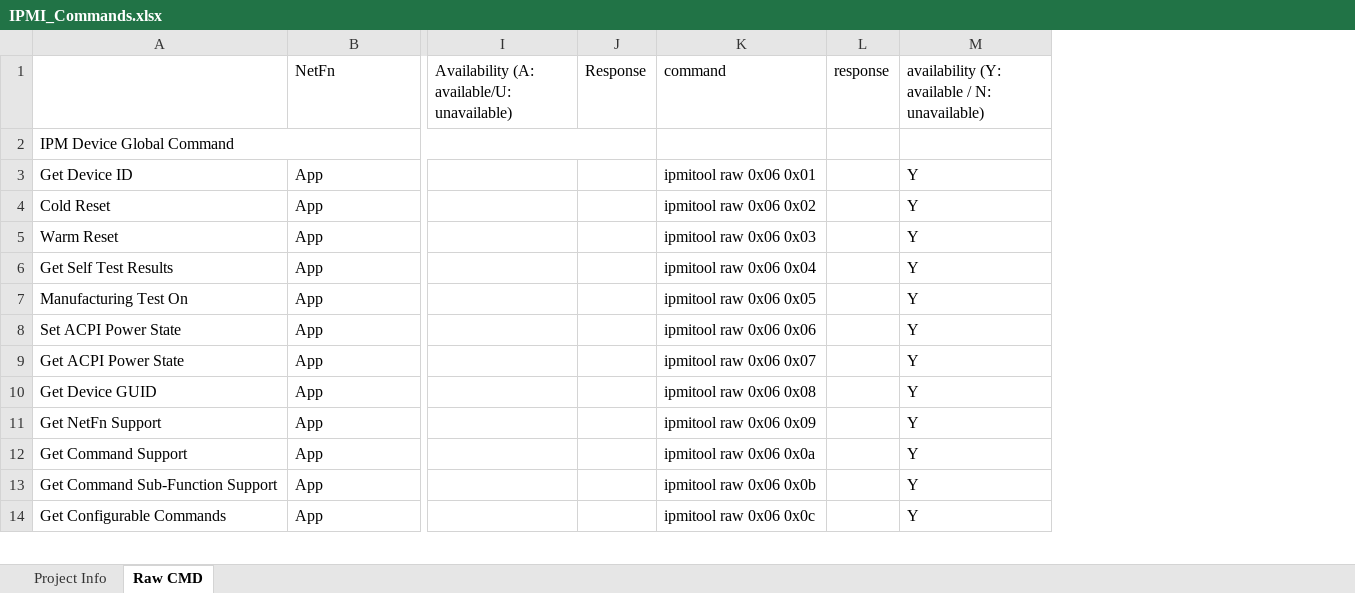
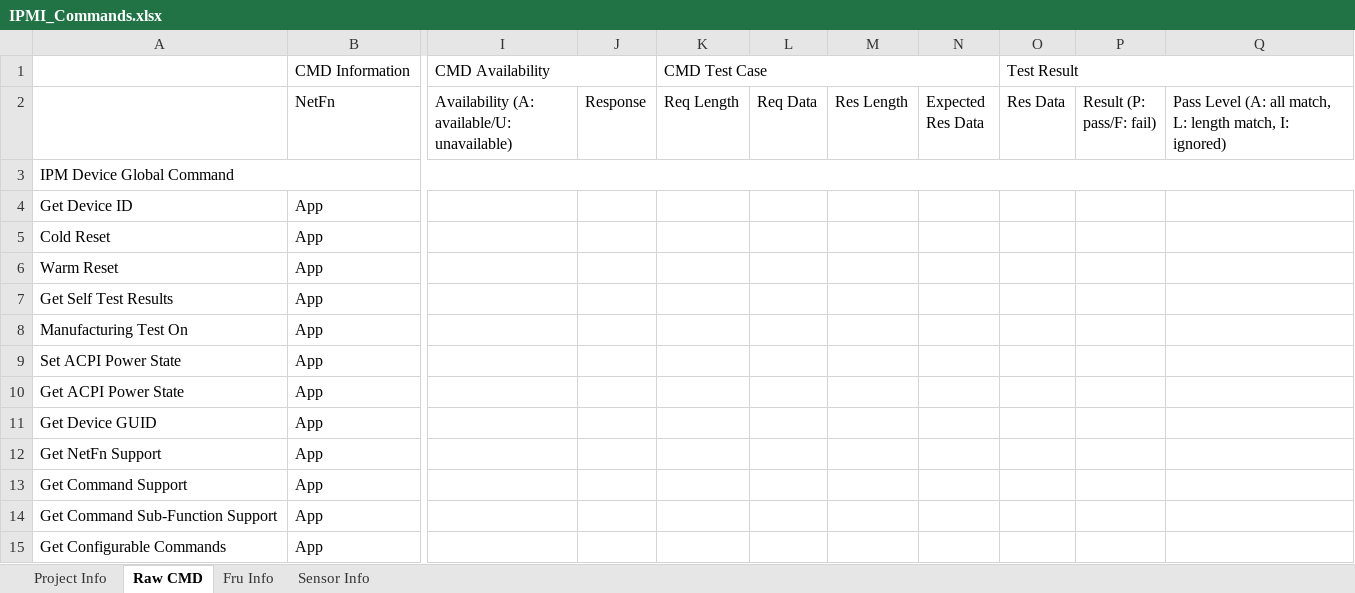
Before and after one commit to eric891224/Adlink_Scripts, an Excel workbook: IPMI_AutoCommand/IPMI_Commands.xlsx, sheet Raw CMD, drawn as a sheet; only a part is shown, gaps mark what is left out; values as stored, in another font and other column widths than the file's, no cell formats; removed rows and columns are numbered as before the commit, all else as after; rows hold the shown columns only; the diff names each change by its address in the sheet, - before the commit and + after, or states it on an @@ line.

Commit message:
add FRU Information Verification

```diff
--- a/IPMI_AutoCommand/IPMI_Commands.xlsx (sheet Raw CMD)
+++ b/IPMI_AutoCommand/IPMI_Commands.xlsx (sheet Raw CMD)
+sheet tab: Fru Info
+sheet tab: Sensor Info
-column K (command), rows 3-14: ipmitool raw 0x06 0x01 | ipmitool raw 0x06 0x02 | ipmitool raw 0x06 0x03 | ipmitool raw 0x06 0x04 | ipmitool raw 0x06 0x05 | ipmitool raw 0x06 0x06 | ipmitool raw 0x06 0x07 | ipmitool raw 0x06 0x08 | ipmitool raw 0x06 0x09 | ipmitool raw 0x06 0x0a | ipmitool raw 0x06 0x0b | ipmitool raw 0x06 0x0c
-column L (response), empty
-column M, rows 1-14: availability (Y: available / N: unavailable) |  | Y | Y | Y | Y | Y | Y | Y | Y | Y | Y | Y | Y
+column K (Req Length), empty
+column L (Req Data), empty
+column M (Res Length), empty
+column N (Expected Res Data), empty
+column O (Res Data), empty
+column P (Result (P: pass/F: fail)), empty
+column Q, row 2: Pass Level (A: all match, L: length match, I: ignored)
+row 1:  | CMD Information | CMD Availability |  | CMD Test Case |  |  |  | Test Result
```
Also changed, not shown: sheet Project Info, cell formats, 5 other files.
